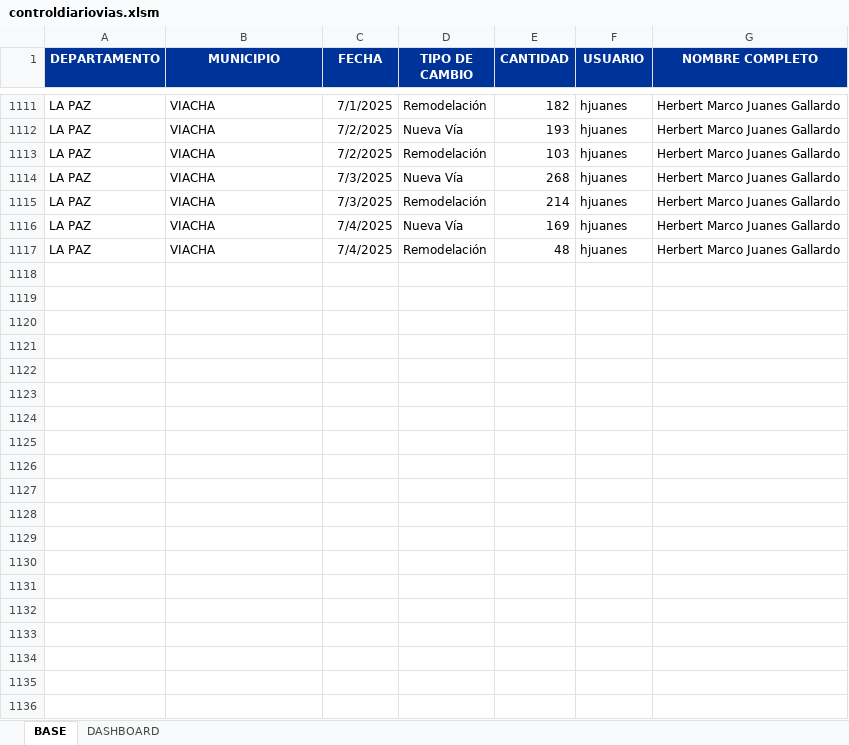
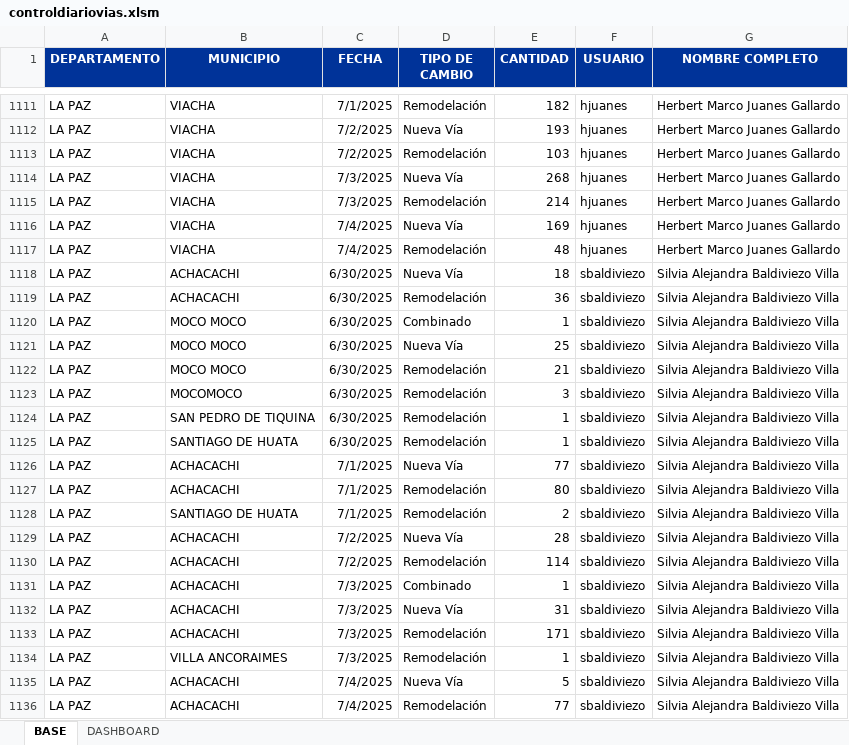
Before and after one commit to Geovisor2025/CartografiaCA, an Excel workbook: files/controldiariovias.xlsm, sheet BASE, drawn as a sheet; only a part is shown, gaps mark what is left out; values as stored, in another font and other column widths than the file's, no borders; table styles not drawn; the diff names each change by its address in the sheet, - before the commit and + after, or states it on an @@ line.

Commit message:
Add files via upload

```diff
--- a/files/controldiariovias.xlsm (sheet BASE)
+++ b/files/controldiariovias.xlsm (sheet BASE)
+row 1118: LA PAZ | ACHACACHI | 6/30/2025 | Nueva Vía | 18 | sbaldiviezo | Silvia Alejandra Baldiviezo Villa
+row 1119: LA PAZ | ACHACACHI | 6/30/2025 | Remodelación | 36 | sbaldiviezo | Silvia Alejandra Baldiviezo Villa
+row 1120: LA PAZ | MOCO MOCO | 6/30/2025 | Combinado | 1 | sbaldiviezo | Silvia Alejandra Baldiviezo Villa
+row 1121: LA PAZ | MOCO MOCO | 6/30/2025 | Nueva Vía | 25 | sbaldiviezo | Silvia Alejandra Baldiviezo Villa
+row 1122: LA PAZ | MOCO MOCO | 6/30/2025 | Remodelación | 21 | sbaldiviezo | Silvia Alejandra Baldiviezo Villa
+row 1123: LA PAZ | MOCOMOCO | 6/30/2025 | Remodelación | 3 | sbaldiviezo | Silvia Alejandra Baldiviezo Villa
+row 1124: LA PAZ | SAN PEDRO DE TIQUINA | 6/30/2025 | Remodelación | 1 | sbaldiviezo | Silvia Alejandra Baldiviezo Villa
+row 1125: LA PAZ | SANTIAGO DE HUATA | 6/30/2025 | Remodelación | 1 | sbaldiviezo | Silvia Alejandra Baldiviezo Villa
+row 1126: LA PAZ | ACHACACHI | 7/1/2025 | Nueva Vía | 77 | sbaldiviezo | Silvia Alejandra Baldiviezo Villa
+row 1127: LA PAZ | ACHACACHI | 7/1/2025 | Remodelación | 80 | sbaldiviezo | Silvia Alejandra Baldiviezo Villa
+row 1128: LA PAZ | SANTIAGO DE HUATA | 7/1/2025 | Remodelación | 2 | sbaldiviezo | Silvia Alejandra Baldiviezo Villa
+row 1129: LA PAZ | ACHACACHI | 7/2/2025 | Nueva Vía | 28 | sbaldiviezo | Silvia Alejandra Baldiviezo Villa
+row 1130: LA PAZ | ACHACACHI | 7/2/2025 | Remodelación | 114 | sbaldiviezo | Silvia Alejandra Baldiviezo Villa
+row 1131: LA PAZ | ACHACACHI | 7/3/2025 | Combinado | 1 | sbaldiviezo | Silvia Alejandra Baldiviezo Villa
+row 1132: LA PAZ | ACHACACHI | 7/3/2025 | Nueva Vía | 31 | sbaldiviezo | Silvia Alejandra Baldiviezo Villa
+row 1133: LA PAZ | ACHACACHI | 7/3/2025 | Remodelación | 171 | sbaldiviezo | Silvia Alejandra Baldiviezo Villa
+row 1134: LA PAZ | VILLA ANCORAIMES | 7/3/2025 | Remodelación | 1 | sbaldiviezo | Silvia Alejandra Baldiviezo Villa
+row 1135: LA PAZ | ACHACACHI | 7/4/2025 | Nueva Vía | 5 | sbaldiviezo | Silvia Alejandra Baldiviezo Villa
+row 1136: LA PAZ | ACHACACHI | 7/4/2025 | Remodelación | 77 | sbaldiviezo | Silvia Alejandra Baldiviezo Villa
```
Also changed, not shown: charts or pictures.
